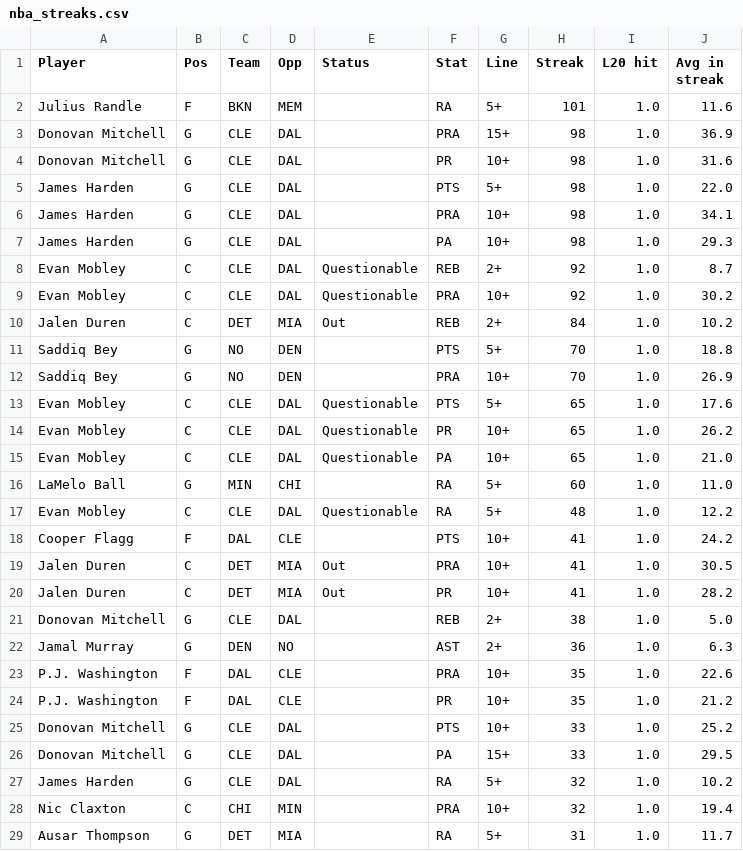
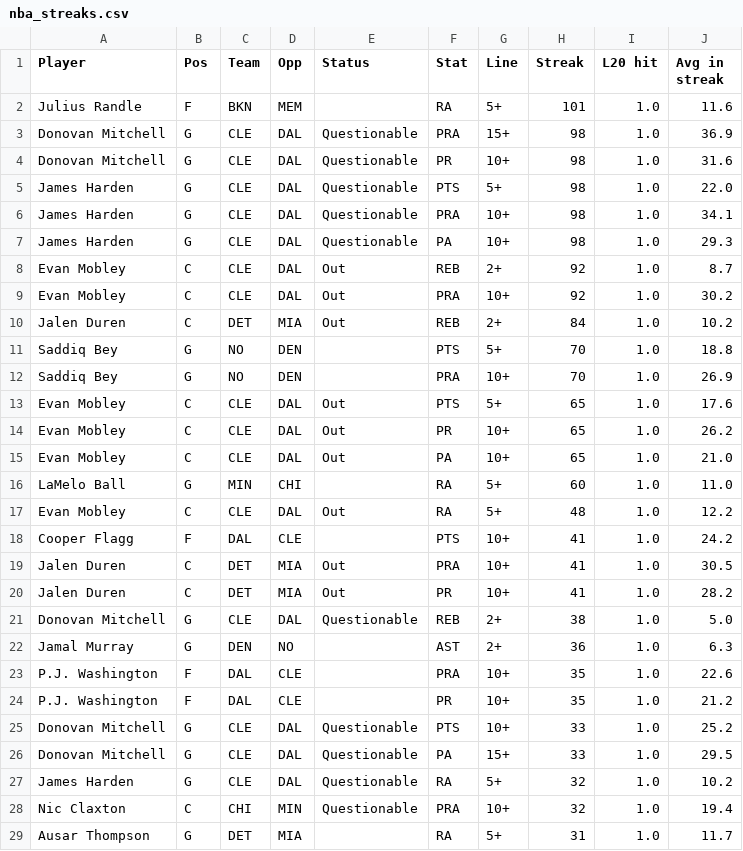
Before and after one commit to ECC370/stats, a CSV file: data/nba_streaks.csv, drawn as a sheet; only a part is shown; the diff covers the shown part only.

```diff
--- a/data/nba_streaks.csv
+++ b/data/nba_streaks.csv
@@ -2,9 +2,9 @@ Player,Pos,Team,Opp,Status,Stat,Line,Streak,L20 hit,Avg in streak
 Julius Randle,F,BKN,MEM,,RA,5+,101,1.0,11.6
-Donovan Mitchell,G,CLE,DAL,,PRA,15+,98,1.0,36.9
-Donovan Mitchell,G,CLE,DAL,,PR,10+,98,1.0,31.6
-James Harden,G,CLE,DAL,,PTS,5+,98,1.0,22.0
-James Harden,G,CLE,DAL,,PRA,10+,98,1.0,34.1
-James Harden,G,CLE,DAL,,PA,10+,98,1.0,29.3
-Evan Mobley,C,CLE,DAL,Questionable,REB,2+,92,1.0,8.7
-Evan Mobley,C,CLE,DAL,Questionable,PRA,10+,92,1.0,30.2
+Donovan Mitchell,G,CLE,DAL,Questionable,PRA,15+,98,1.0,36.9
+Donovan Mitchell,G,CLE,DAL,Questionable,PR,10+,98,1.0,31.6
+James Harden,G,CLE,DAL,Questionable,PTS,5+,98,1.0,22.0
+James Harden,G,CLE,DAL,Questionable,PRA,10+,98,1.0,34.1
+James Harden,G,CLE,DAL,Questionable,PA,10+,98,1.0,29.3
+Evan Mobley,C,CLE,DAL,Out,REB,2+,92,1.0,8.7
+Evan Mobley,C,CLE,DAL,Out,PRA,10+,92,1.0,30.2
 Jalen Duren,C,DET,MIA,Out,REB,2+,84,1.0,10.2
@@ -12,7 +12,7 @@ Saddiq Bey,G,NO,DEN,,PTS,5+,70,1.0,18.8
 Saddiq Bey,G,NO,DEN,,PRA,10+,70,1.0,26.9
-Evan Mobley,C,CLE,DAL,Questionable,PTS,5+,65,1.0,17.6
-Evan Mobley,C,CLE,DAL,Questionable,PR,10+,65,1.0,26.2
-Evan Mobley,C,CLE,DAL,Questionable,PA,10+,65,1.0,21.0
+Evan Mobley,C,CLE,DAL,Out,PTS,5+,65,1.0,17.6
+Evan Mobley,C,CLE,DAL,Out,PR,10+,65,1.0,26.2
+Evan Mobley,C,CLE,DAL,Out,PA,10+,65,1.0,21.0
 LaMelo Ball,G,MIN,CHI,,RA,5+,60,1.0,11.0
-Evan Mobley,C,CLE,DAL,Questionable,RA,5+,48,1.0,12.2
+Evan Mobley,C,CLE,DAL,Out,RA,5+,48,1.0,12.2
 Cooper Flagg,F,DAL,CLE,,PTS,10+,41,1.0,24.2
@@ -20,3 +20,3 @@ Jalen Duren,C,DET,MIA,Out,PRA,10+,41,1.0,30.5
 Jalen Duren,C,DET,MIA,Out,PR,10+,41,1.0,28.2
-Donovan Mitchell,G,CLE,DAL,,REB,2+,38,1.0,5.0
+Donovan Mitchell,G,CLE,DAL,Questionable,REB,2+,38,1.0,5.0
 Jamal Murray,G,DEN,NO,,AST,2+,36,1.0,6.3
@@ -24,6 +24,6 @@ P.J. Washington,F,DAL,CLE,,PRA,10+,35,1.0,22.6
 P.J. Washington,F,DAL,CLE,,PR,10+,35,1.0,21.2
-Donovan Mitchell,G,CLE,DAL,,PTS,10+,33,1.0,25.2
-Donovan Mitchell,G,CLE,DAL,,PA,15+,33,1.0,29.5
-James Harden,G,CLE,DAL,,RA,5+,32,1.0,10.2
-Nic Claxton,C,CHI,MIN,,PRA,10+,32,1.0,19.4
+Donovan Mitchell,G,CLE,DAL,Questionable,PTS,10+,33,1.0,25.2
+Donovan Mitchell,G,CLE,DAL,Questionable,PA,15+,33,1.0,29.5
+James Harden,G,CLE,DAL,Questionable,RA,5+,32,1.0,10.2
+Nic Claxton,C,CHI,MIN,Questionable,PRA,10+,32,1.0,19.4
 Ausar Thompson,G,DET,MIA,,RA,5+,31,1.0,11.7
```
Also changed, not shown: 35 edited cells elsewhere in this file, data/nba_games.csv, data/nba_injuries.csv, 6 other files.
